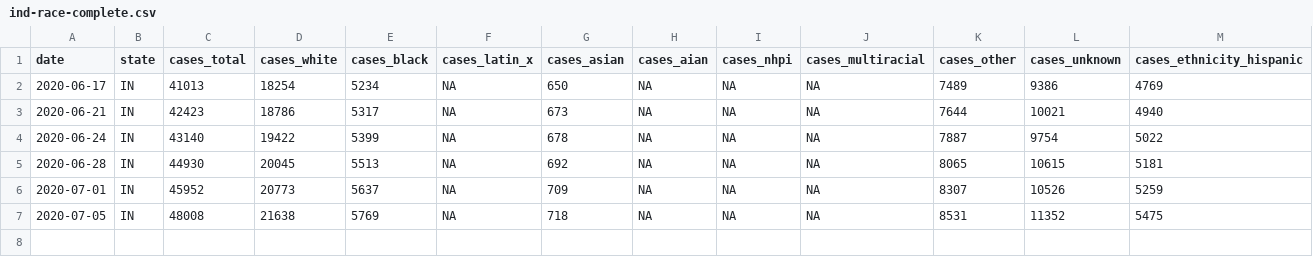
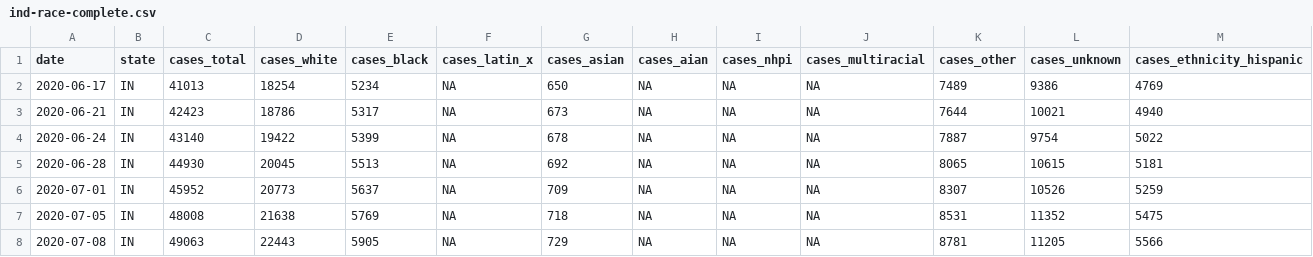
Before and after one commit to ercbk/Indiana-COVID-19-Tracker, a CSV file: data/ind-race-complete.csv, drawn as a sheet; only a part is shown; rows hold the shown columns only; the diff names each change by its address in the sheet, - before the commit and + after, or states it on an @@ line.

```diff
--- a/data/ind-race-complete.csv
+++ b/data/ind-race-complete.csv
+row 8: 2020-07-08 | IN | 49063 | 22443 | 5905 | NA | 729 | NA | NA | NA | 8781 | 11205 | 5566
```
Also changed, not shown: data/beds-vents-complete.csv, data/ind-age-complete.csv, 6 other files.
